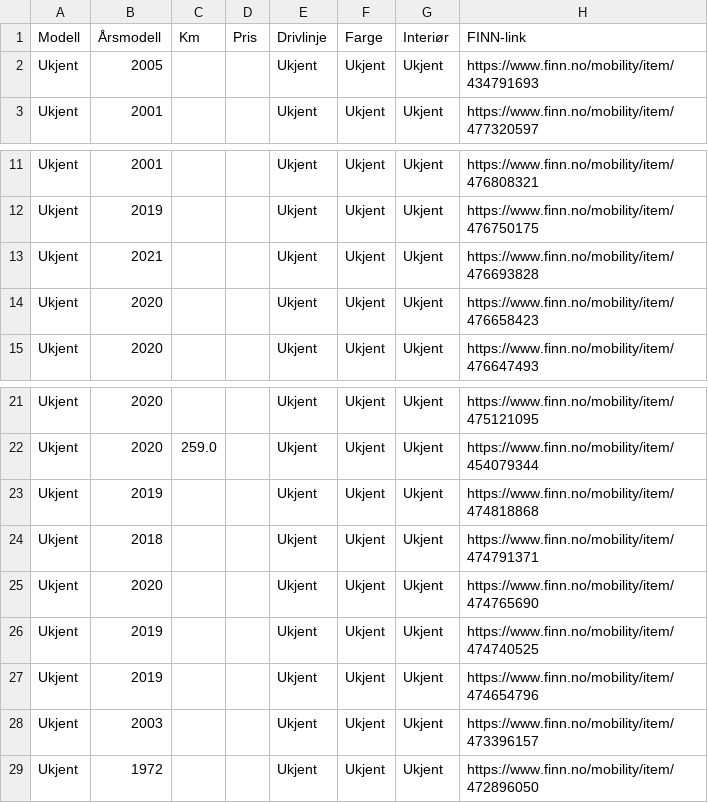
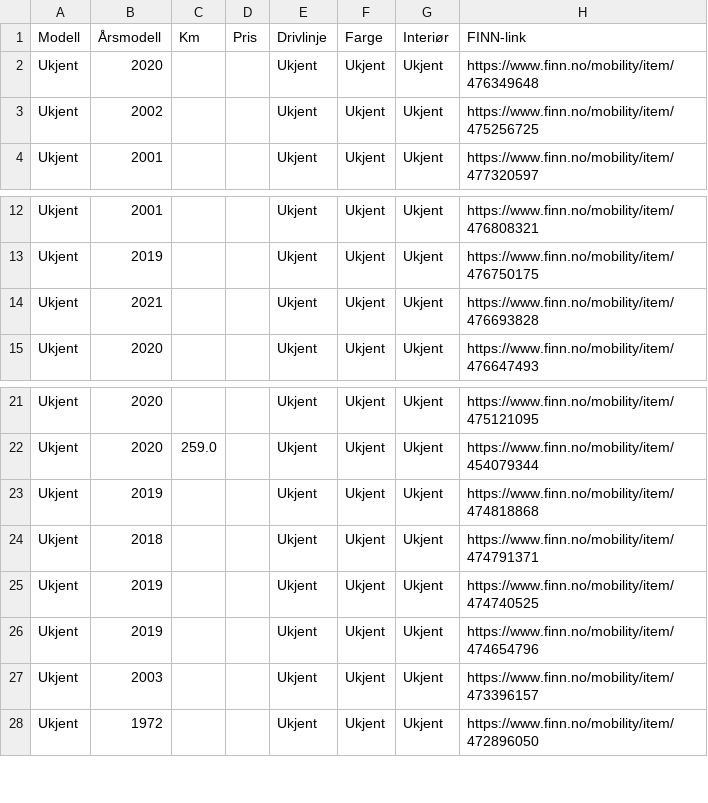
Before and after one commit to asbjornskar-dot/tesla-finn-app, a CSV file: tesla_finn.csv, drawn as a sheet; only a part is shown, gaps mark what is left out.

```diff
--- a/tesla_finn.csv
+++ b/tesla_finn.csv
@@ -1,3 +1,4 @@
 Modell,Årsmodell,Km,Pris,Drivlinje,Farge,Interiør,FINN-link
-Ukjent,2005,,,Ukjent,Ukjent,Ukjent,https://www.finn.no/mobility/item/434791693
+Ukjent,2020,,,Ukjent,Ukjent,Ukjent,https://www.finn.no/mobility/item/476349648
+Ukjent,2002,,,Ukjent,Ukjent,Ukjent,https://www.finn.no/mobility/item/475256725
 Ukjent,2001,,,Ukjent,Ukjent,Ukjent,https://www.finn.no/mobility/item/477320597
@@ -13,3 +14,2 @@ Ukjent,2019,,,Ukjent,Ukjent,Ukjent,https://www.finn.no/mobility/item/476750175
 Ukjent,2021,,,Ukjent,Ukjent,Ukjent,https://www.finn.no/mobility/item/476693828
-Ukjent,2020,,,Ukjent,Ukjent,Ukjent,https://www.finn.no/mobility/item/476658423
 Ukjent,2020,,,Ukjent,Ukjent,Ukjent,https://www.finn.no/mobility/item/476647493
@@ -24,3 +24,2 @@ Ukjent,2019,,,Ukjent,Ukjent,Ukjent,https://www.finn.no/mobility/item/474818868
 Ukjent,2018,,,Ukjent,Ukjent,Ukjent,https://www.finn.no/mobility/item/474791371
-Ukjent,2020,,,Ukjent,Ukjent,Ukjent,https://www.finn.no/mobility/item/474765690
 Ukjent,2019,,,Ukjent,Ukjent,Ukjent,https://www.finn.no/mobility/item/474740525
```
